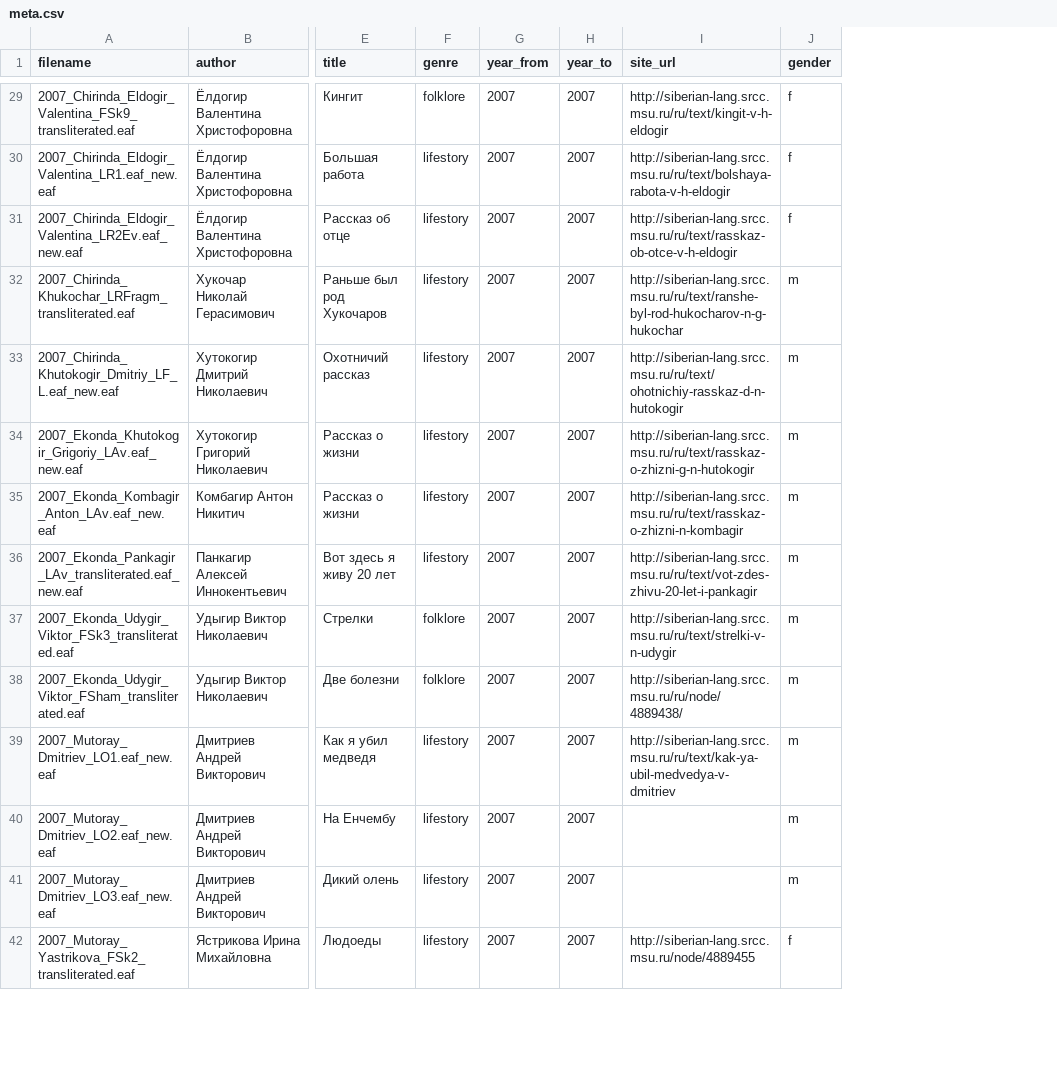
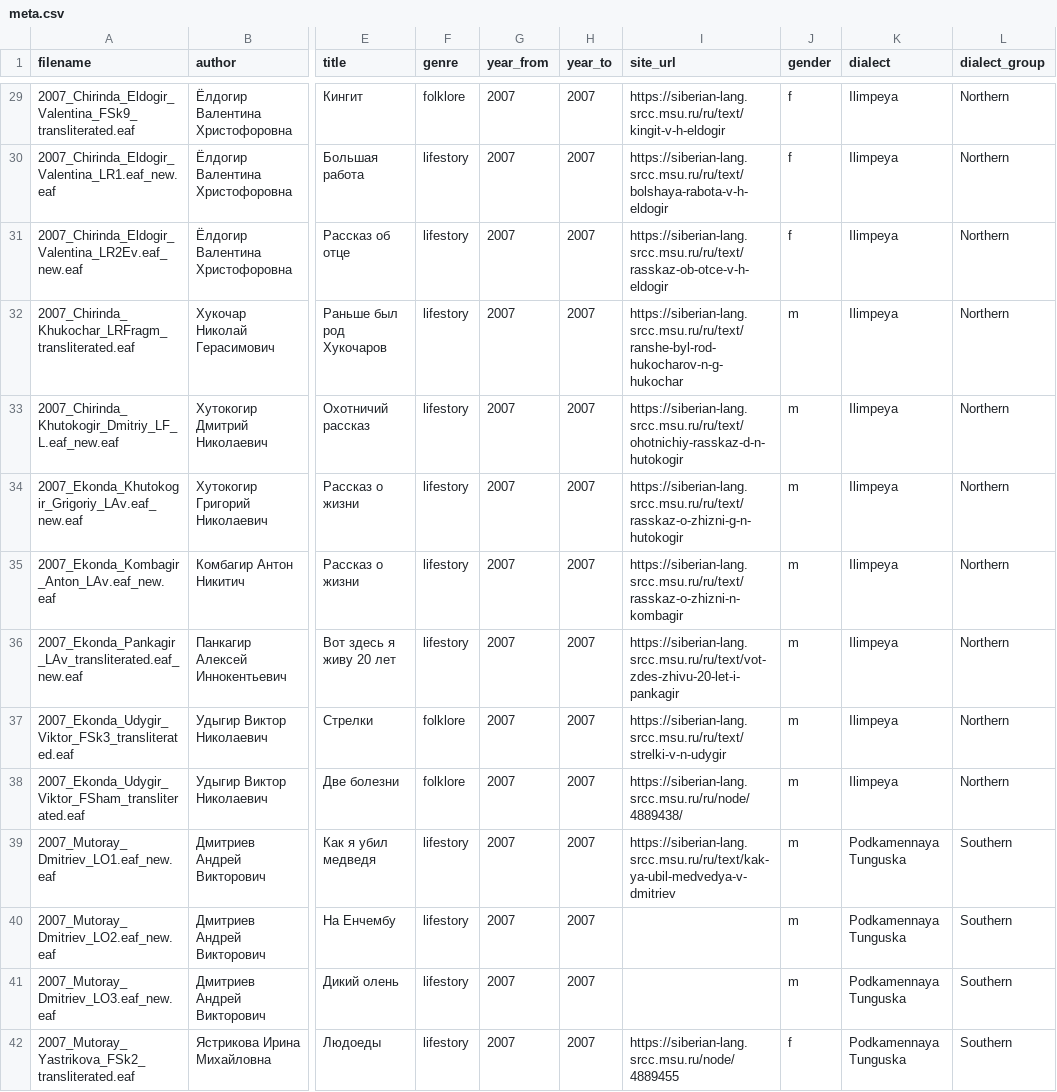
Before and after one commit to gisly/evenki_tsakorpus2, a CSV file: corpus/evenki/meta.csv, drawn as a sheet; only a part is shown, gaps mark what is left out; the diff covers the shown part only; the diff names each change by its address in the sheet, - before the commit and + after, or states it on an @@ line.

Commit message:
Added dialect and dialect group to the textual metadata and to the search

```diff
--- a/corpus/evenki/meta.csv
+++ b/corpus/evenki/meta.csv
+column K (dialect), rows 29-42: Ilimpeya | Ilimpeya | Ilimpeya | Ilimpeya | Ilimpeya | Ilimpeya | Ilimpeya | Ilimpeya | Ilimpeya | Ilimpeya | Podkamennaya Tunguska | Podkamennaya Tunguska | Podkamennaya Tunguska | Podkamennaya Tunguska
+column L (dialect_group), rows 29-42: Northern | Northern | Northern | Northern | Northern | Northern | Northern | Northern | Northern | Northern | Southern | Southern | Southern | Southern
-I29 (site_url): http://siberian-lang.srcc.msu.ru/ru/text/kingit-v-h-eldogir
+I29 (site_url): https://siberian-lang.srcc.msu.ru/ru/text/kingit-v-h-eldogir
-I30 (site_url): http://siberian-lang.srcc.msu.ru/ru/text/bolshaya-rabota-v-h-eldogir
+I30 (site_url): https://siberian-lang.srcc.msu.ru/ru/text/bolshaya-rabota-v-h-eldogir
-I31 (site_url): http://siberian-lang.srcc.msu.ru/ru/text/rasskaz-ob-otce-v-h-eldogir
+I31 (site_url): https://siberian-lang.srcc.msu.ru/ru/text/rasskaz-ob-otce-v-h-eldogir
-I32 (site_url): http://siberian-lang.srcc.msu.ru/ru/text/ranshe-byl-rod-hukocharov-n-g-hukochar
+I32 (site_url): https://siberian-lang.srcc.msu.ru/ru/text/ranshe-byl-rod-hukocharov-n-g-hukochar
-I33 (site_url): http://siberian-lang.srcc.msu.ru/ru/text/ohotnichiy-rasskaz-d-n-hutokogir
+I33 (site_url): https://siberian-lang.srcc.msu.ru/ru/text/ohotnichiy-rasskaz-d-n-hutokogir
-I34 (site_url): http://siberian-lang.srcc.msu.ru/ru/text/rasskaz-o-zhizni-g-n-hutokogir
+I34 (site_url): https://siberian-lang.srcc.msu.ru/ru/text/rasskaz-o-zhizni-g-n-hutokogir
-I35 (site_url): http://siberian-lang.srcc.msu.ru/ru/text/rasskaz-o-zhizni-n-kombagir
+I35 (site_url): https://siberian-lang.srcc.msu.ru/ru/text/rasskaz-o-zhizni-n-kombagir
-I36 (site_url): http://siberian-lang.srcc.msu.ru/ru/text/vot-zdes-zhivu-20-let-i-pankagir
+I36 (site_url): https://siberian-lang.srcc.msu.ru/ru/text/vot-zdes-zhivu-20-let-i-pankagir
-I37 (site_url): http://siberian-lang.srcc.msu.ru/ru/text/strelki-v-n-udygir
+I37 (site_url): https://siberian-lang.srcc.msu.ru/ru/text/strelki-v-n-udygir
-I38 (site_url): http://siberian-lang.srcc.msu.ru/ru/node/4889438/
+I38 (site_url): https://siberian-lang.srcc.msu.ru/ru/node/4889438/
-I39 (site_url): http://siberian-lang.srcc.msu.ru/ru/text/kak-ya-ubil-medvedya-v-dmitriev
+I39 (site_url): https://siberian-lang.srcc.msu.ru/ru/text/kak-ya-ubil-medvedya-v-dmitriev
-I42 (site_url): http://siberian-lang.srcc.msu.ru/node/4889455
+I42 (site_url): https://siberian-lang.srcc.msu.ru/node/4889455
```
Also changed, not shown: 95 edited cells elsewhere in this file, 4 other files.
